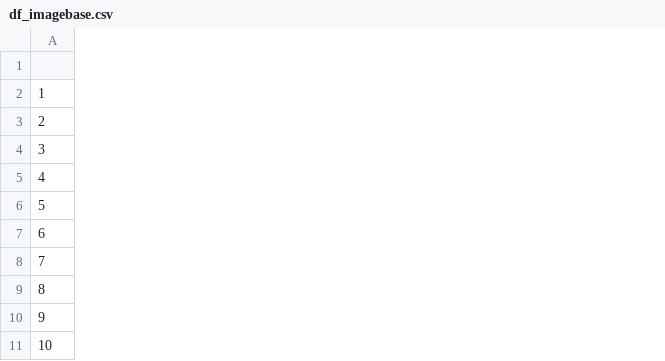
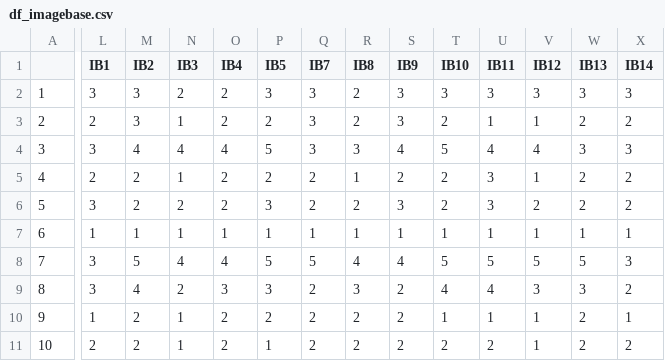
Before and after one commit to heolss/Conformal_analyses, a CSV file: Data/Demo/df_imagebase.csv, drawn as a sheet; only a part is shown, gaps mark what is left out; the diff covers the shown part only; the diff names each change by its address in the sheet, - before the commit and + after, or states it on an @@ line.

Commit message:
panel votes for voting script

```diff
--- a/Data/Demo/df_imagebase.csv
+++ b/Data/Demo/df_imagebase.csv
+column L (IB1), rows 2-11: 3 | 2 | 3 | 2 | 3 | 1 | 3 | 3 | 1 | 2
+column M (IB2), rows 2-11: 3 | 3 | 4 | 2 | 2 | 1 | 5 | 4 | 2 | 2
+column N (IB3), rows 2-11: 2 | 1 | 4 | 1 | 2 | 1 | 4 | 2 | 1 | 1
+column O (IB4), rows 2-11: 2 | 2 | 4 | 2 | 2 | 1 | 4 | 3 | 2 | 2
+column P (IB5), rows 2-11: 3 | 2 | 5 | 2 | 3 | 1 | 5 | 3 | 2 | 1
+column Q (IB7), rows 2-11: 3 | 3 | 3 | 2 | 2 | 1 | 5 | 2 | 2 | 2
+column R (IB8), rows 2-11: 2 | 2 | 3 | 1 | 2 | 1 | 4 | 3 | 2 | 2
+column S (IB9), rows 2-11: 3 | 3 | 4 | 2 | 3 | 1 | 4 | 2 | 2 | 2
+column T (IB10), rows 2-11: 3 | 2 | 5 | 2 | 2 | 1 | 5 | 4 | 1 | 2
+column U (IB11), rows 2-11: 3 | 1 | 4 | 3 | 3 | 1 | 5 | 4 | 1 | 2
+column V (IB12), rows 2-11: 3 | 1 | 4 | 1 | 2 | 1 | 5 | 3 | 1 | 1
+column W (IB13), rows 2-11: 3 | 2 | 3 | 2 | 2 | 1 | 5 | 3 | 2 | 2
+column X (IB14), rows 2-11: 3 | 2 | 3 | 2 | 2 | 1 | 3 | 2 | 1 | 2
```
Also changed, not shown: 9 added columns elsewhere in this file.
